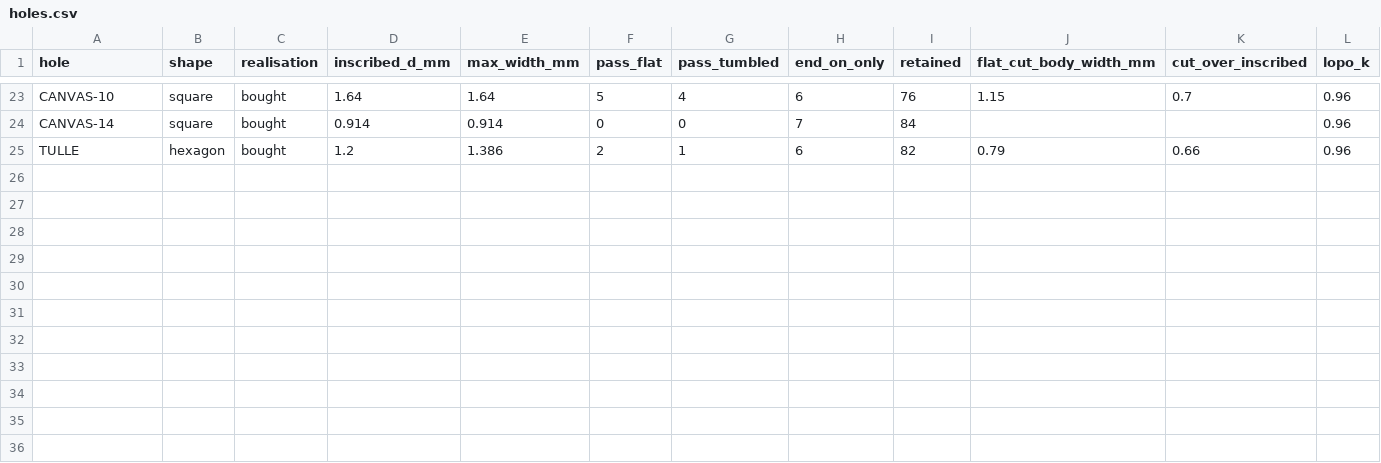
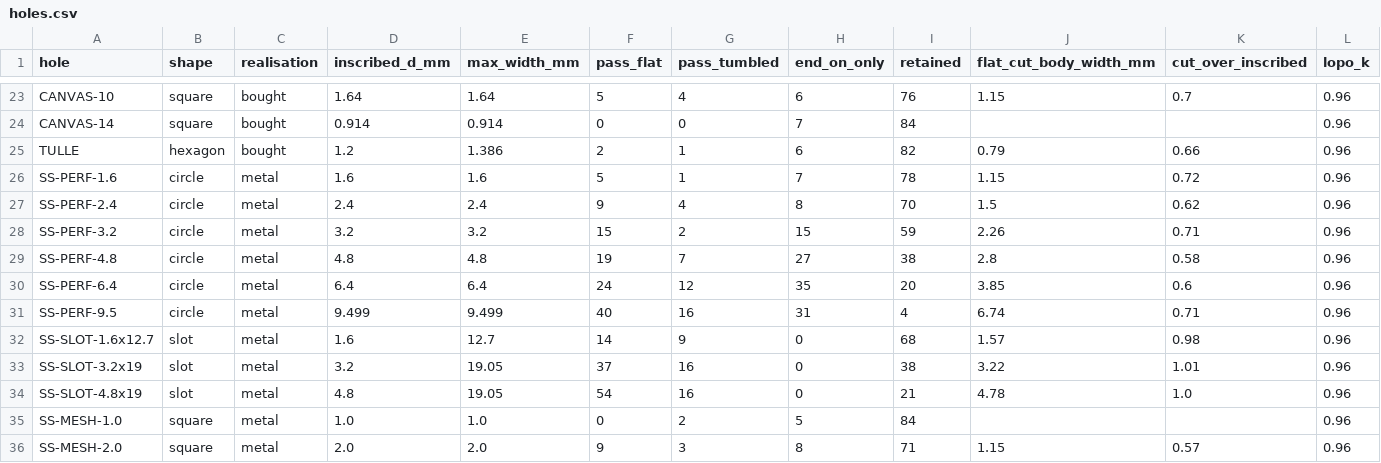
Before and after one commit to biobitworks/baebugs, a CSV file: print/filters/passage/body_folded/holes.csv, drawn as a sheet; only a part is shown, gaps mark what is left out; rows hold the shown columns only; the diff names each change by its address in the sheet, - before the commit and + after, or states it on an @@ line.

```diff
--- a/print/filters/passage/body_folded/holes.csv
+++ b/print/filters/passage/body_folded/holes.csv
+row 26: SS-PERF-1.6 | circle | metal | 1.6 | 1.6 | 5 | 1 | 7 | 78 | 1.15 | 0.72 | 0.96
+row 27: SS-PERF-2.4 | circle | metal | 2.4 | 2.4 | 9 | 4 | 8 | 70 | 1.5 | 0.62 | 0.96
+row 28: SS-PERF-3.2 | circle | metal | 3.2 | 3.2 | 15 | 2 | 15 | 59 | 2.26 | 0.71 | 0.96
+row 29: SS-PERF-4.8 | circle | metal | 4.8 | 4.8 | 19 | 7 | 27 | 38 | 2.8 | 0.58 | 0.96
+row 30: SS-PERF-6.4 | circle | metal | 6.4 | 6.4 | 24 | 12 | 35 | 20 | 3.85 | 0.6 | 0.96
+row 31: SS-PERF-9.5 | circle | metal | 9.499 | 9.499 | 40 | 16 | 31 | 4 | 6.74 | 0.71 | 0.96
+row 32: SS-SLOT-1.6x12.7 | slot | metal | 1.6 | 12.7 | 14 | 9 | 0 | 68 | 1.57 | 0.98 | 0.96
+row 33: SS-SLOT-3.2x19 | slot | metal | 3.2 | 19.05 | 37 | 16 | 0 | 38 | 3.22 | 1.01 | 0.96
+row 34: SS-SLOT-4.8x19 | slot | metal | 4.8 | 19.05 | 54 | 16 | 0 | 21 | 4.78 | 1.0 | 0.96
+row 35: SS-MESH-1.0 | square | metal | 1.0 | 1.0 | 0 | 2 | 5 | 84 |  |  | 0.96
+row 36: SS-MESH-2.0 | square | metal | 2.0 | 2.0 | 9 | 3 | 8 | 71 | 1.15 | 0.57 | 0.96
```
Also changed, not shown: print/filters/passage/toy_rigid/holes.csv, 24 other files.
